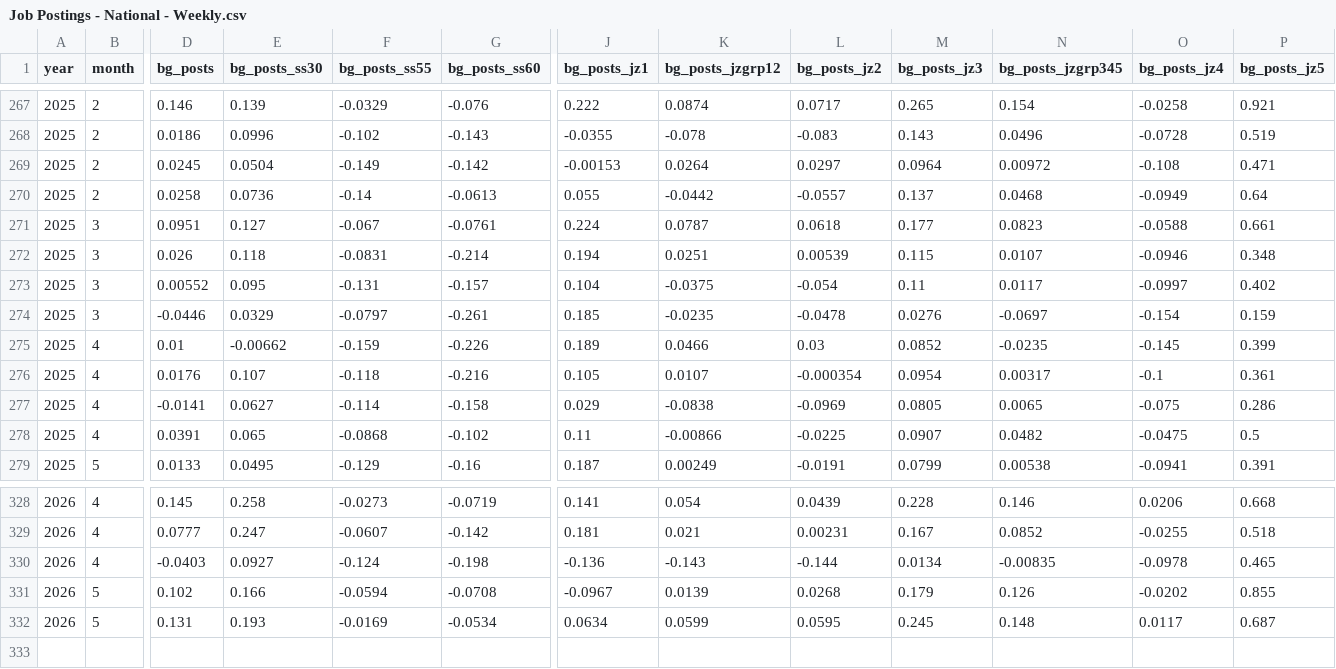
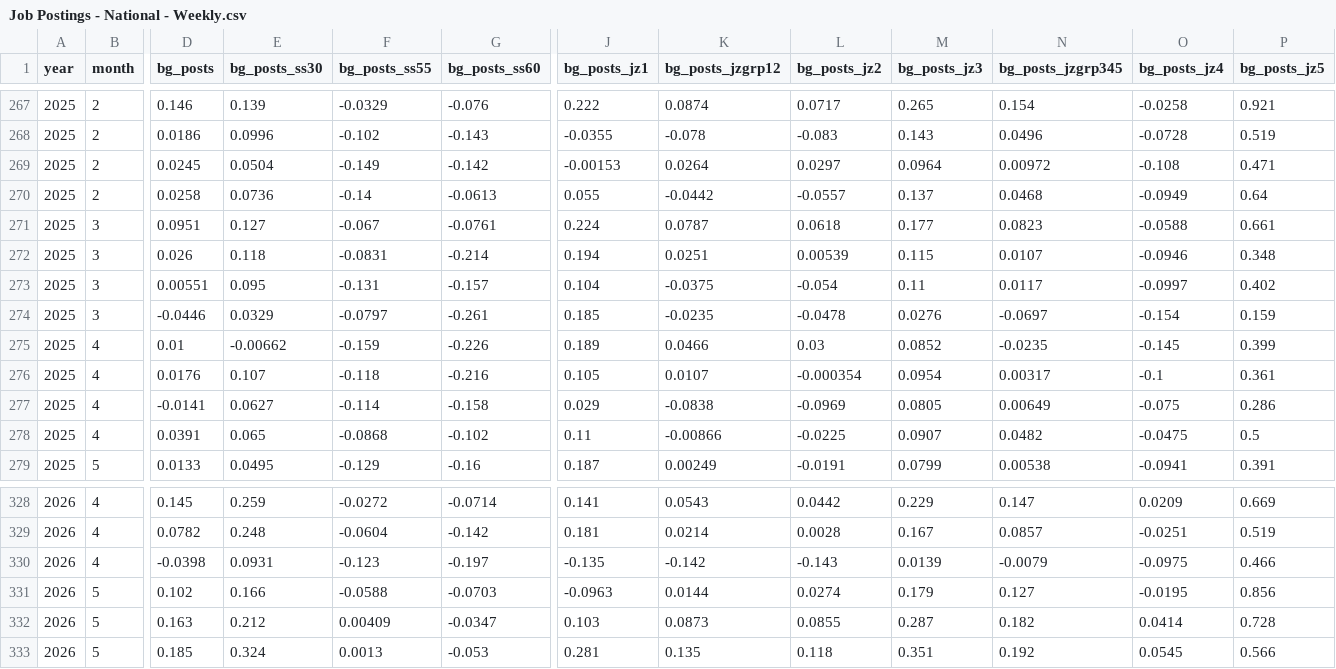
Before and after one commit to OpportunityInsights/EconomicTracker, a CSV file: data/Job Postings - National - Weekly.csv, drawn as a sheet; only a part is shown, gaps mark what is left out; removed rows and columns are numbered as before the commit, all else as after; rows hold the shown columns only; the diff covers the shown part only; the diff names each change by its address in the sheet, - before the commit and + after, or states it on an @@ line.

```diff
--- a/data/Job Postings - National - Weekly.csv
+++ b/data/Job Postings - National - Weekly.csv
-D273 (bg_posts): 0.00552
+D273 (bg_posts): 0.00551
-N277 (bg_posts_jzgrp345): 0.0065
+N277 (bg_posts_jzgrp345): 0.00649
-E328 (bg_posts_ss30): 0.258
+E328 (bg_posts_ss30): 0.259
-F328 (bg_posts_ss55): -0.0273
+F328 (bg_posts_ss55): -0.0272
-G328 (bg_posts_ss60): -0.0719
+G328 (bg_posts_ss60): -0.0714
-K328 (bg_posts_jzgrp12): 0.054
+K328 (bg_posts_jzgrp12): 0.0543
-L328 (bg_posts_jz2): 0.0439
+L328 (bg_posts_jz2): 0.0442
-M328 (bg_posts_jz3): 0.228
+M328 (bg_posts_jz3): 0.229
-N328 (bg_posts_jzgrp345): 0.146
+N328 (bg_posts_jzgrp345): 0.147
-O328 (bg_posts_jz4): 0.0206
+O328 (bg_posts_jz4): 0.0209
-P328 (bg_posts_jz5): 0.668
+P328 (bg_posts_jz5): 0.669
-D329 (bg_posts): 0.0777
+D329 (bg_posts): 0.0782
-E329 (bg_posts_ss30): 0.247
+E329 (bg_posts_ss30): 0.248
-F329 (bg_posts_ss55): -0.0607
+F329 (bg_posts_ss55): -0.0604
-K329 (bg_posts_jzgrp12): 0.021
+K329 (bg_posts_jzgrp12): 0.0214
-L329 (bg_posts_jz2): 0.00231
+L329 (bg_posts_jz2): 0.0028
-N329 (bg_posts_jzgrp345): 0.0852
+N329 (bg_posts_jzgrp345): 0.0857
-O329 (bg_posts_jz4): -0.0255
+O329 (bg_posts_jz4): -0.0251
-P329 (bg_posts_jz5): 0.518
+P329 (bg_posts_jz5): 0.519
-row 330: 2026 | 4 | -0.0403 | 0.0927 | -0.124 | -0.198 | -0.136 | -0.143 | -0.144 | 0.0134 | -0.00835 | -0.0978 | 0.465
+row 330: 2026 | 4 | -0.0398 | 0.0931 | -0.123 | -0.197 | -0.135 | -0.142 | -0.143 | 0.0139 | -0.0079 | -0.0975 | 0.466
-F331 (bg_posts_ss55): -0.0594
+F331 (bg_posts_ss55): -0.0588
-G331 (bg_posts_ss60): -0.0708
+G331 (bg_posts_ss60): -0.0703
-J331 (bg_posts_jz1): -0.0967
+J331 (bg_posts_jz1): -0.0963
-K331 (bg_posts_jzgrp12): 0.0139
+K331 (bg_posts_jzgrp12): 0.0144
-L331 (bg_posts_jz2): 0.0268
+L331 (bg_posts_jz2): 0.0274
-N331 (bg_posts_jzgrp345): 0.126
+N331 (bg_posts_jzgrp345): 0.127
-O331 (bg_posts_jz4): -0.0202
+O331 (bg_posts_jz4): -0.0195
-P331 (bg_posts_jz5): 0.855
+P331 (bg_posts_jz5): 0.856
-row 332: 2026 | 5 | 0.131 | 0.193 | -0.0169 | -0.0534 | 0.0634 | 0.0599 | 0.0595 | 0.245 | 0.148 | 0.0117 | 0.687
+row 332: 2026 | 5 | 0.163 | 0.212 | 0.00409 | -0.0347 | 0.103 | 0.0873 | 0.0855 | 0.287 | 0.182 | 0.0414 | 0.728
+row 333: 2026 | 5 | 0.185 | 0.324 | 0.0013 | -0.053 | 0.281 | 0.135 | 0.118 | 0.351 | 0.192 | 0.0545 | 0.566
```
Also changed, not shown: 40 edited cells elsewhere in this file, data/Job Postings - City - Weekly.csv, data/Job Postings - State - Weekly.csv.
